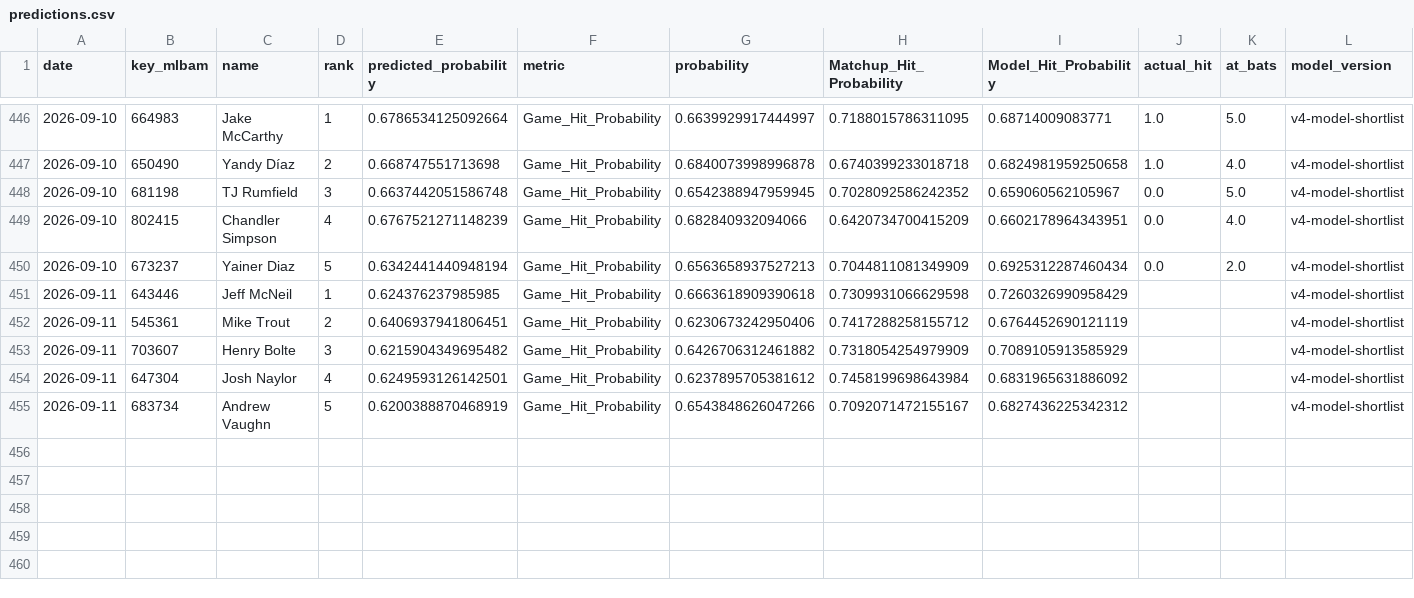
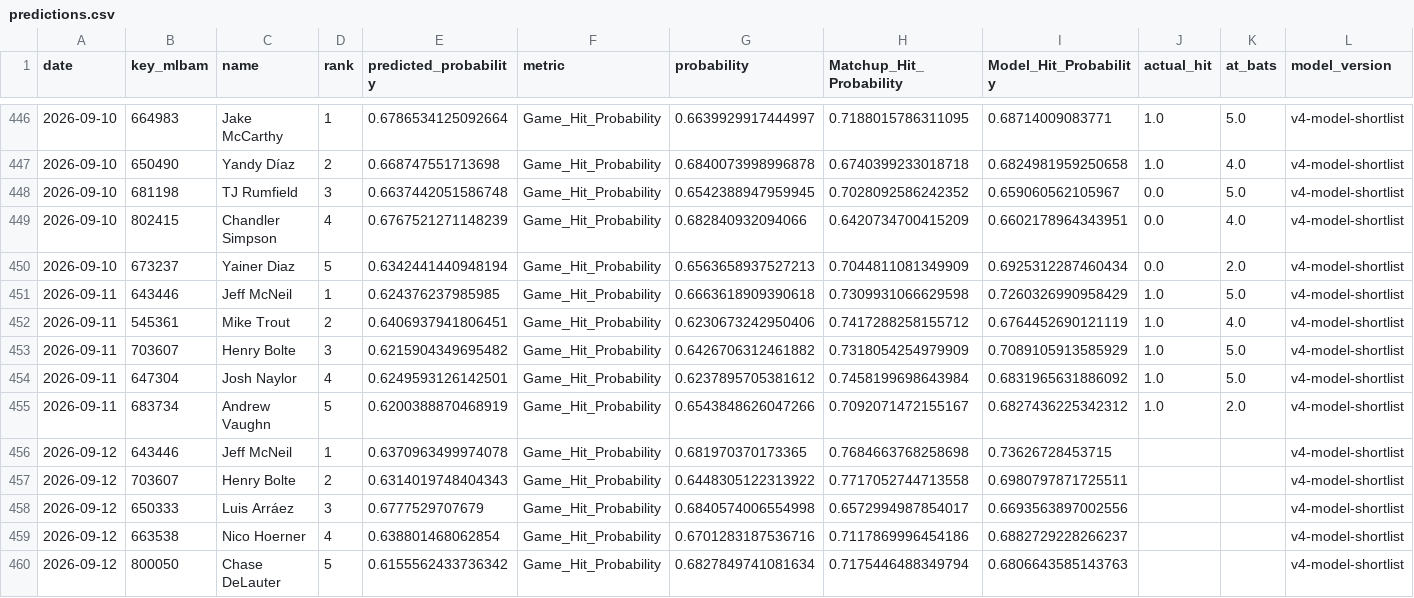
Before and after one commit to JMerchen/mlb_metrics, a CSV file: data/predictions/predictions.csv, drawn as a sheet; only a part is shown, gaps mark what is left out.

```diff
--- a/data/predictions/predictions.csv
+++ b/data/predictions/predictions.csv
@@ -450,6 +450,11 @@ date,key_mlbam,name,rank,predicted_probability,metric,probability,Matchup_Hit_Pr
 2026-09-10,673237,Yainer Diaz,5,0.6342441440948194,Game_Hit_Probability,0.6563658937527213,0.7044811081349909,0.6925312287460434,0.0,2.0,v4-model-shortlist
-2026-09-11,643446,Jeff McNeil,1,0.624376237985985,Game_Hit_Probability,0.6663618909390618,0.7309931066629598,0.7260326990958429,,,v4-model-shortlist
-2026-09-11,545361,Mike Trout,2,0.6406937941806451,Game_Hit_Probability,0.6230673242950406,0.7417288258155712,0.6764452690121119,,,v4-model-shortlist
-2026-09-11,703607,Henry Bolte,3,0.6215904349695482,Game_Hit_Probability,0.6426706312461882,0.7318054254979909,0.7089105913585929,,,v4-model-shortlist
-2026-09-11,647304,Josh Naylor,4,0.6249593126142501,Game_Hit_Probability,0.6237895705381612,0.7458199698643984,0.6831965631886092,,,v4-model-shortlist
-2026-09-11,683734,Andrew Vaughn,5,0.6200388870468919,Game_Hit_Probability,0.6543848626047266,0.7092071472155167,0.6827436225342312,,,v4-model-shortlist
+2026-09-11,643446,Jeff McNeil,1,0.624376237985985,Game_Hit_Probability,0.6663618909390618,0.7309931066629598,0.7260326990958429,1.0,5.0,v4-model-shortlist
+2026-09-11,545361,Mike Trout,2,0.6406937941806451,Game_Hit_Probability,0.6230673242950406,0.7417288258155712,0.6764452690121119,1.0,4.0,v4-model-shortlist
+2026-09-11,703607,Henry Bolte,3,0.6215904349695482,Game_Hit_Probability,0.6426706312461882,0.7318054254979909,0.7089105913585929,1.0,5.0,v4-model-shortlist
+2026-09-11,647304,Josh Naylor,4,0.6249593126142501,Game_Hit_Probability,0.6237895705381612,0.7458199698643984,0.6831965631886092,1.0,5.0,v4-model-shortlist
+2026-09-11,683734,Andrew Vaughn,5,0.6200388870468919,Game_Hit_Probability,0.6543848626047266,0.7092071472155167,0.6827436225342312,1.0,2.0,v4-model-shortlist
+2026-09-12,643446,Jeff McNeil,1,0.6370963499974078,Game_Hit_Probability,0.681970370173365,0.7684663768258698,0.73626728453715,,,v4-model-shortlist
+2026-09-12,703607,Henry Bolte,2,0.6314019748404343,Game_Hit_Probability,0.6448305122313922,0.7717052744713558,0.6980797871725511,,,v4-model-shortlist
+2026-09-12,650333,Luis Arráez,3,0.6777529707679,Game_Hit_Probability,0.6840574006554998,0.6572994987854017,0.6693563897002556,,,v4-model-shortlist
+2026-09-12,663538,Nico Hoerner,4,0.638801468062854,Game_Hit_Probability,0.6701283187536716,0.7117869996454186,0.6882729228266237,,,v4-model-shortlist
+2026-09-12,800050,Chase DeLauter,5,0.6155562433736342,Game_Hit_Probability,0.6827849741081634,0.7175446488349794,0.6806643585143763,,,v4-model-shortlist
```
Also changed, not shown: data/predictions/game_predictions.csv, docs/data/dfs_hitters.csv, 23 other files.
